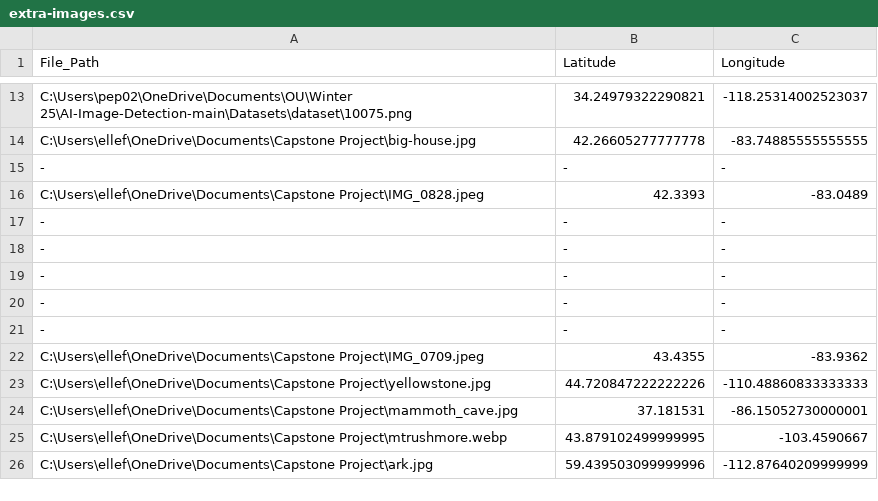
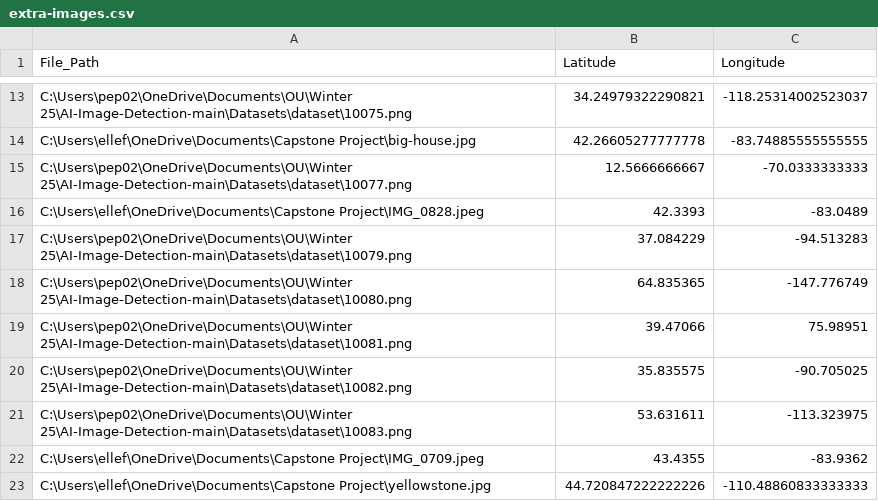
Before and after one commit to robertelle11/AI-Image-Detection, a CSV file: extra-images.csv, drawn as a sheet; only a part is shown, gaps mark what is left out; the shorter side is filled out with more unchanged rows.

Commit message:
Update extra-images.csv

```diff
--- a/extra-images.csv
+++ b/extra-images.csv
@@ -14,9 +14,9 @@ C:\Users\pep02\OneDrive\Documents\OU\Winter 25\AI-Image-Detection-main\Datasets\
 C:\Users\ellef\OneDrive\Documents\Capstone Project\big-house.jpg,42.26605277777778,-83.74885555555555
--,-,-
+C:\Users\pep02\OneDrive\Documents\OU\Winter 25\AI-Image-Detection-main\Datasets\dataset\10077.png,12.5666666667,-70.0333333333
 C:\Users\ellef\OneDrive\Documents\Capstone Project\IMG_0828.jpeg,42.3393, -83.0489
--,-,-
--,-,-
--,-,-
--,-,-
--,-,-
+C:\Users\pep02\OneDrive\Documents\OU\Winter 25\AI-Image-Detection-main\Datasets\dataset\10079.png,37.084229,-94.513283
+C:\Users\pep02\OneDrive\Documents\OU\Winter 25\AI-Image-Detection-main\Datasets\dataset\10080.png,64.835365,-147.776749
+C:\Users\pep02\OneDrive\Documents\OU\Winter 25\AI-Image-Detection-main\Datasets\dataset\10081.png,39.47066,75.98951
+C:\Users\pep02\OneDrive\Documents\OU\Winter 25\AI-Image-Detection-main\Datasets\dataset\10082.png,35.835575,-90.705025
+C:\Users\pep02\OneDrive\Documents\OU\Winter 25\AI-Image-Detection-main\Datasets\dataset\10083.png,53.631611,-113.323975
 C:\Users\ellef\OneDrive\Documents\Capstone Project\IMG_0709.jpeg,43.4355,-83.9362
```
